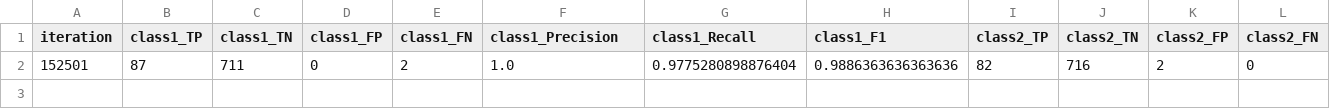
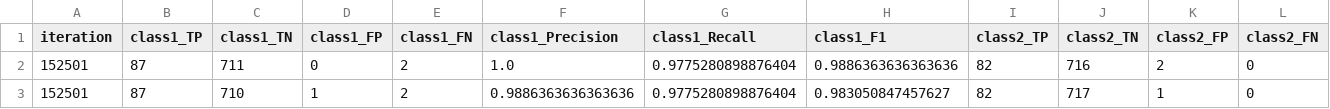
Before and after one commit to mbtiongson1/neural-network-training, a CSV file: python/export/networkA_improv_fast/scores.csv, drawn as a sheet; only a part is shown; rows hold the shown columns only; the diff names each change by its address in the sheet, - before the commit and + after, or states it on an @@ line.

```diff
--- a/python/export/networkA_improv_fast/scores.csv
+++ b/python/export/networkA_improv_fast/scores.csv
+row 3: 152501 | 87 | 710 | 1 | 2 | 0.9886363636363636 | 0.9775280898876404 | 0.983050847457627 | 82 | 717 | 1 | 0
```
Also changed, not shown: python/combined_scores.csv, python/export/networkB/trained_weights.csv, 31 other files.
